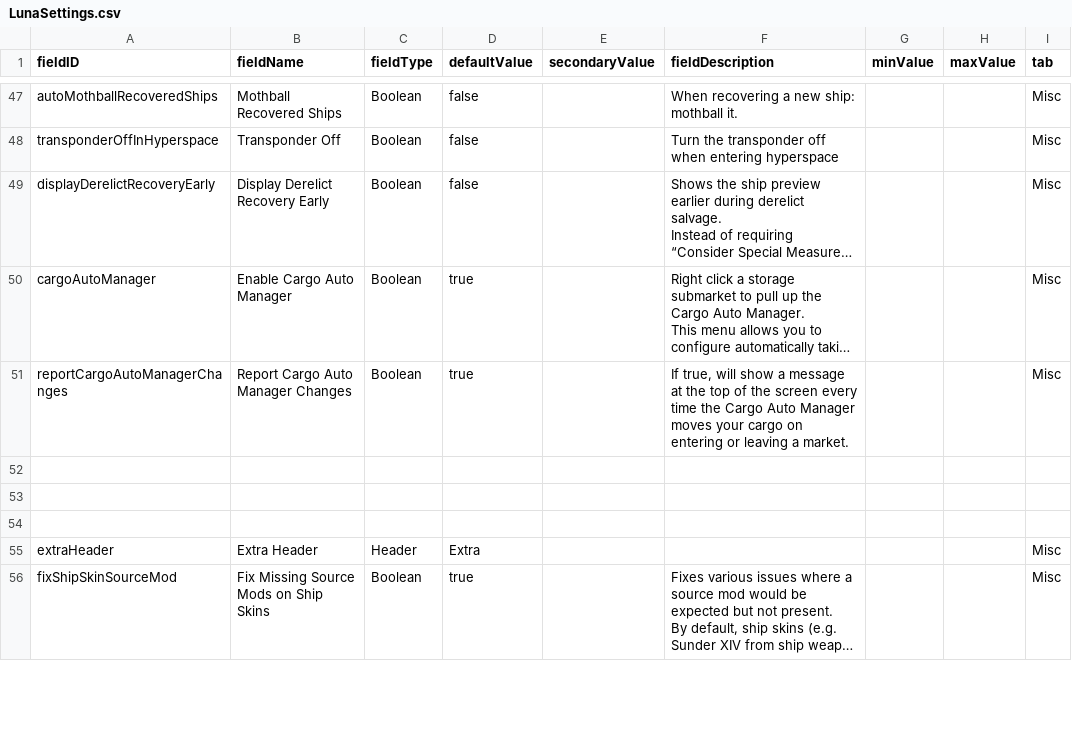
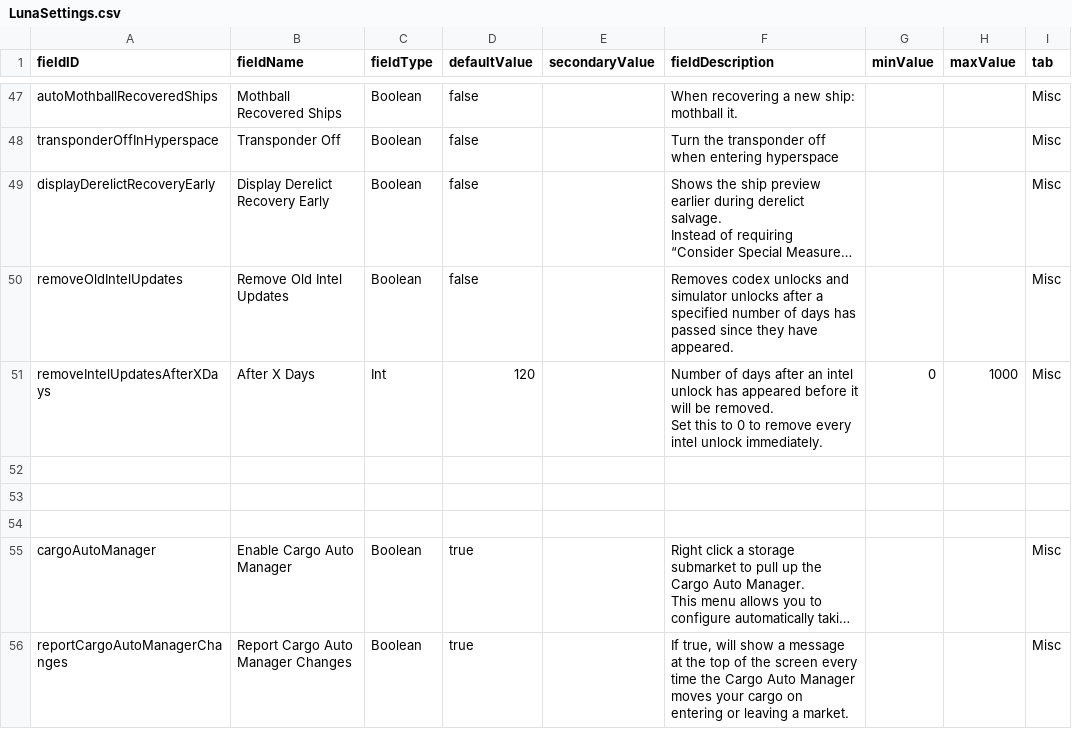
Before and after one commit to S-Numan/FleetBuilder, a CSV file: data/config/LunaSettings.csv, drawn as a sheet; only a part is shown, gaps mark what is left out; the shorter side is filled out with more unchanged rows; long unchanged cells end in …; ↵ is a line break in a cell; the diff names each change by its address in the sheet, - before the commit and + after, or states it on an @@ line.

```diff
--- a/data/config/LunaSettings.csv
+++ b/data/config/LunaSettings.csv
+row 50: removeOldIntelUpdates | Remove Old Intel Updates | Boolean | false |  | Removes codex unlocks and simulator unlocks after a specified number of days has passed since they have appeared. |  |  | Misc
+row 51: removeIntelUpdatesAfterXDays | After X Days | Int | 120 |  | Number of days after an intel unlock has appeared before it will be removed. ↵ Set this to 0 to remove every intel unlock immediately. | 0 | 1000 | Misc
+row 52: (empty)
+row 53: (empty)
+row 54: (empty)
```
Also changed, not shown: 6 other files.
